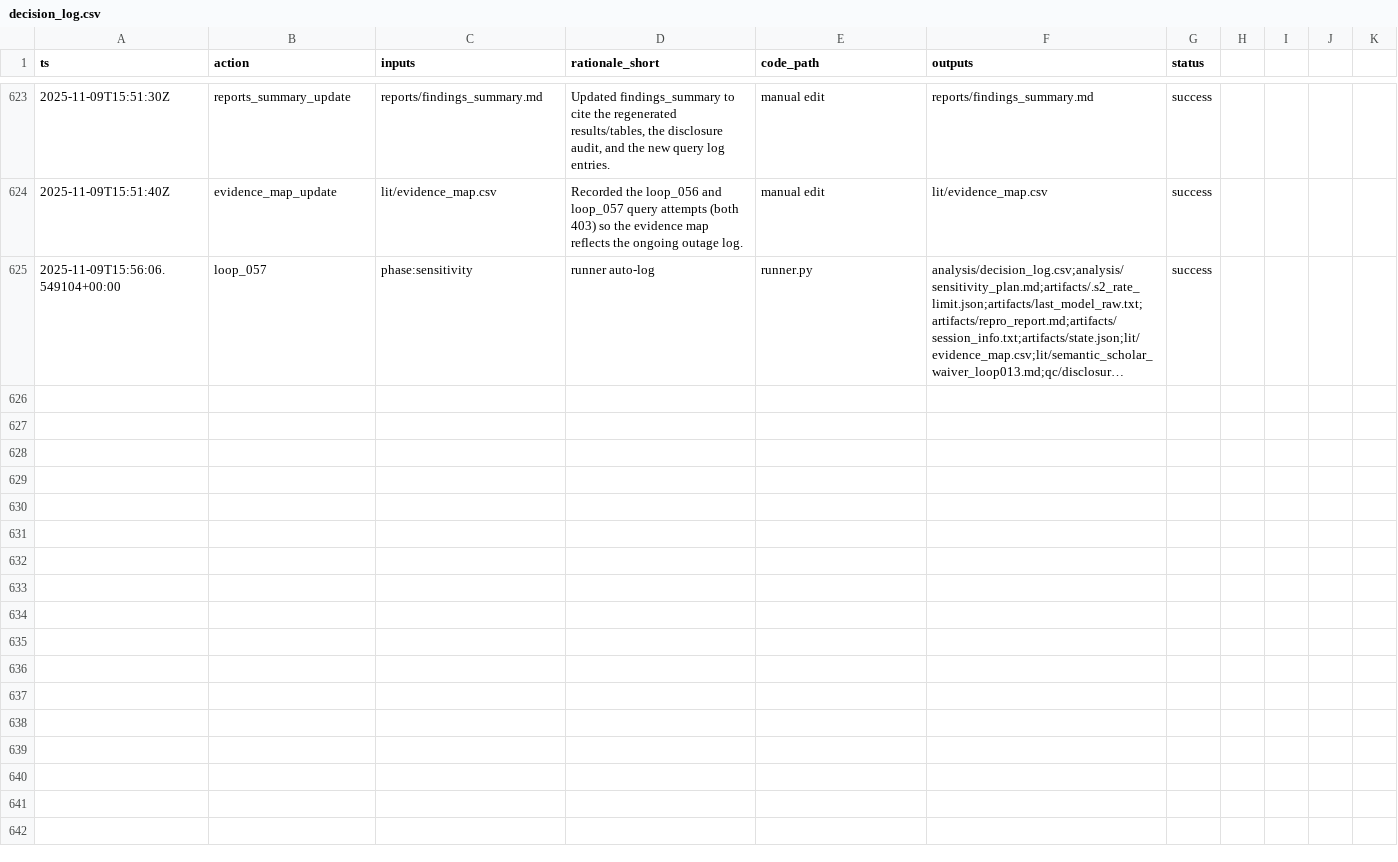
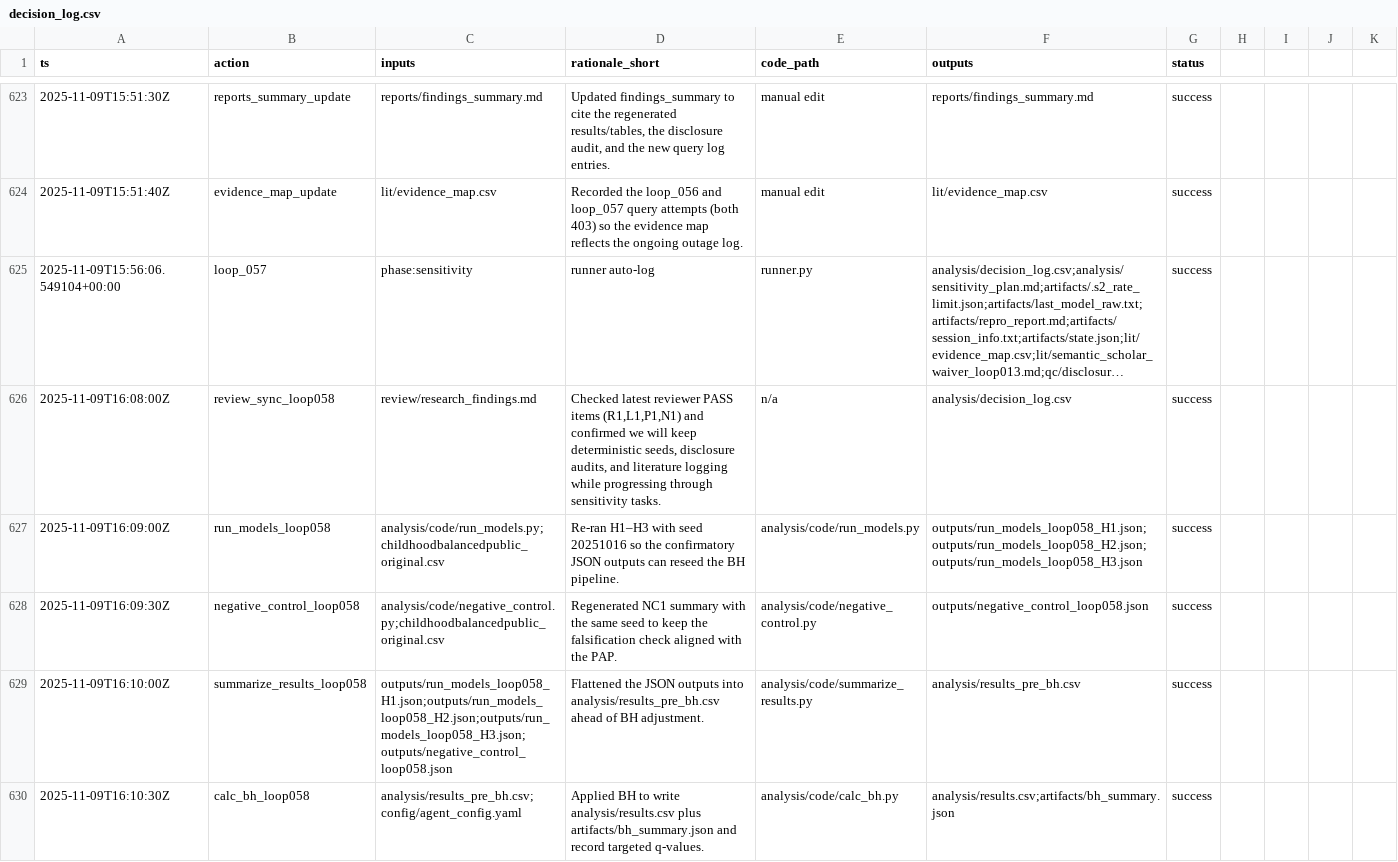
Before and after one commit to whp-wessel/ai_scientist, a CSV file: experiment_4b_aella_extensive_direct_edits_not_json/analysis/decision_log.csv, drawn as a sheet; only a part is shown, gaps mark what is left out; long unchanged cells end in …; the diff covers the shown part only; the diff names each change by its address in the sheet, - before the commit and + after, or states it on an @@ line.

Commit message:
chore: loop_058

```diff
--- a/experiment_4b_aella_extensive_direct_edits_not_json/analysis/decision_log.csv
+++ b/experiment_4b_aella_extensive_direct_edits_not_json/analysis/decision_log.csv
+row 626: 2025-11-09T16:08:00Z | review_sync_loop058 | review/research_findings.md | Checked latest reviewer PASS items (R1,L1,P1,N1) and confirmed we will keep deterministic seeds, disclosure audits, and literature logging while progressing through sensitivity tasks. | n/a | analysis/decision_log.csv | success
+row 627: 2025-11-09T16:09:00Z | run_models_loop058 | analysis/code/run_models.py;childhoodbalancedpublic_original.csv | Re-ran H1–H3 with seed 20251016 so the confirmatory JSON outputs can reseed the BH pipeline. | analysis/code/run_models.py | outputs/run_models_loop058_H1.json;outputs/run_models_loop058_H2.json;outputs/run_models_loop058_H3.json | success
+row 628: 2025-11-09T16:09:30Z | negative_control_loop058 | analysis/code/negative_control.py;childhoodbalancedpublic_original.csv | Regenerated NC1 summary with the same seed to keep the falsification check aligned with the PAP. | analysis/code/negative_control.py | outputs/negative_control_loop058.json | success
+row 629: 2025-11-09T16:10:00Z | summarize_results_loop058 | outputs/run_models_loop058_H1.json;outputs/run_models_loop058_H2.json;outputs/run_models_loop058_H3.json;outputs/negative_control_loop058.json | Flattened the JSON outputs into analysis/results_pre_bh.csv ahead of BH adjustment. | analysis/code/summarize_results.py | analysis/results_pre_bh.csv | success
+row 630: 2025-11-09T16:10:30Z | calc_bh_loop058 | analysis/results_pre_bh.csv;config/agent_config.yaml | Applied BH to write analysis/results.csv plus artifacts/bh_summary.json and record targeted q-values. | analysis/code/calc_bh.py | analysis/results.csv;artifacts/bh_summary.json | success
```
Also changed, not shown: 12 added rows elsewhere in this file, experiment_4b_aella_extensive_direct_edits_not_json/lit/evidence_map.csv, 15 other files.
